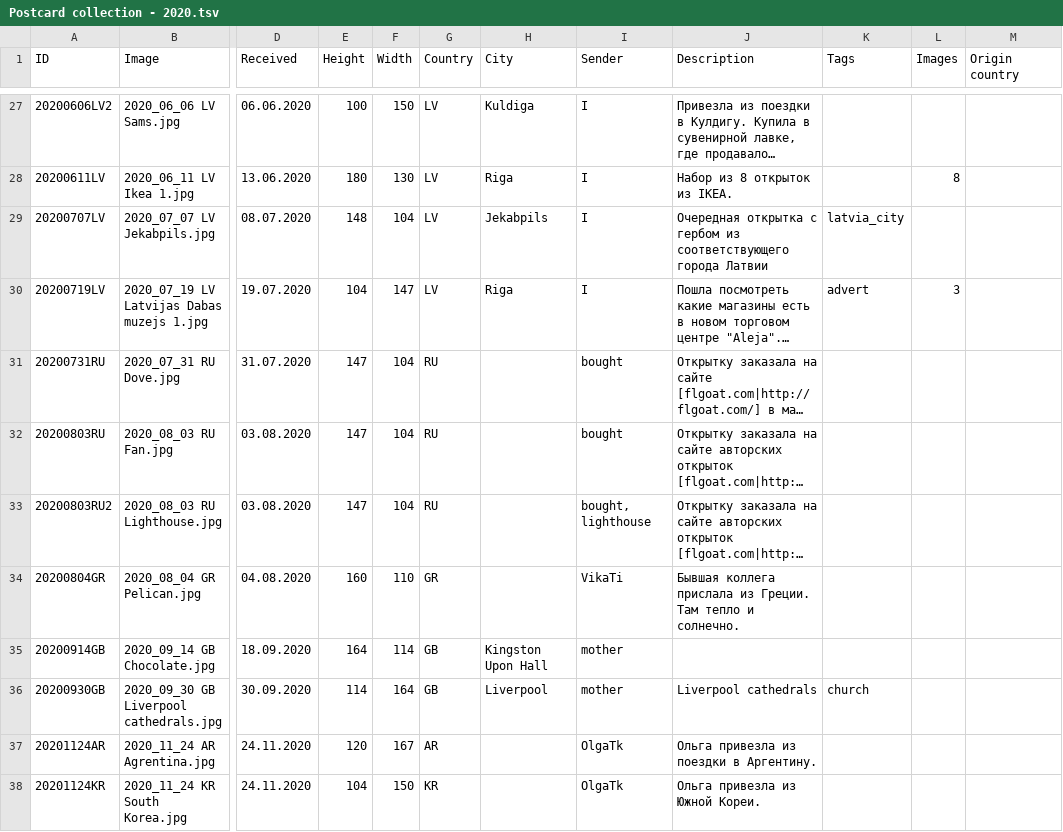
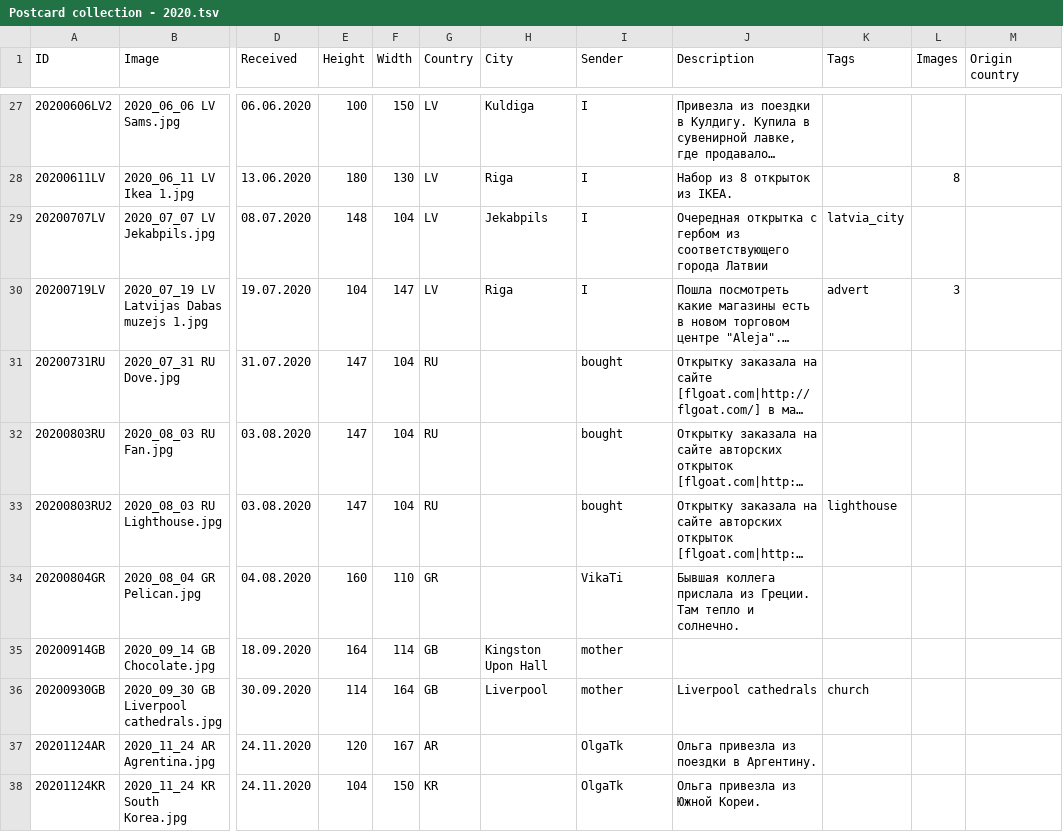
Before and after one commit to KarinaCher/collection, a TSV file: src/main/resources/Postcard collection - 2020.tsv, drawn as a sheet; only a part is shown, gaps mark what is left out; long unchanged cells end in …; the diff names each change by its address in the sheet, - before the commit and + after, or states it on an @@ line.

```diff
--- a/src/main/resources/Postcard collection - 2020.tsv
+++ b/src/main/resources/Postcard collection - 2020.tsv
-I33 (Sender): bought, lighthouse
+I33 (Sender): bought
-K33 (Tags): (empty)
+K33 (Tags): lighthouse
```
Also changed, not shown: src/main/resources/Postcard collection - 2022.tsv, 2 other files.
